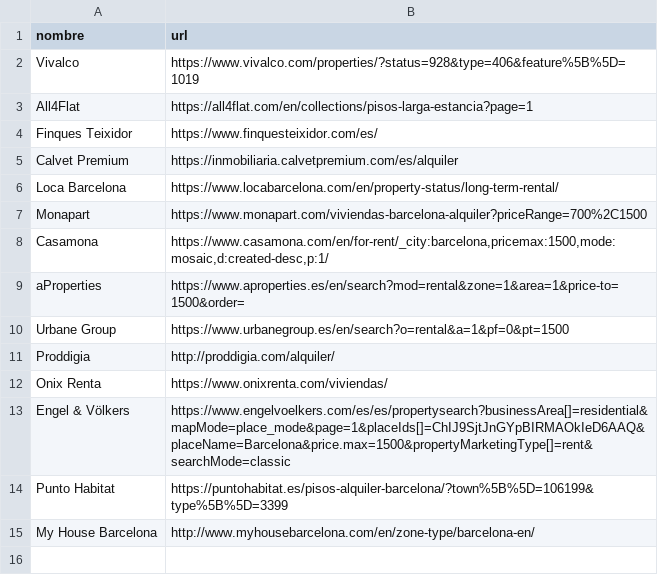
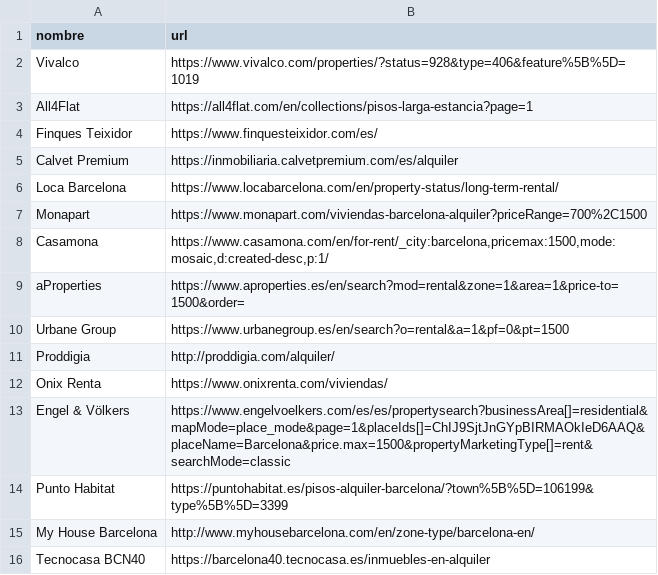
Before and after one commit to agusyornet/idealista-monitor, a CSV file: fuentes.csv, drawn as a sheet.

```diff
--- a/fuentes.csv
+++ b/fuentes.csv
@@ -15 +15,2 @@ Punto Habitat,"https://puntohabitat.es/pisos-alquiler-barcelona/?town%5B%5D=1061
 My House Barcelona,"http://www.myhousebarcelona.com/en/zone-type/barcelona-en/"
+Tecnocasa BCN40,"https://barcelona40.tecnocasa.es/inmuebles-en-alquiler"
```
Also changed, not shown: 5 other files.
